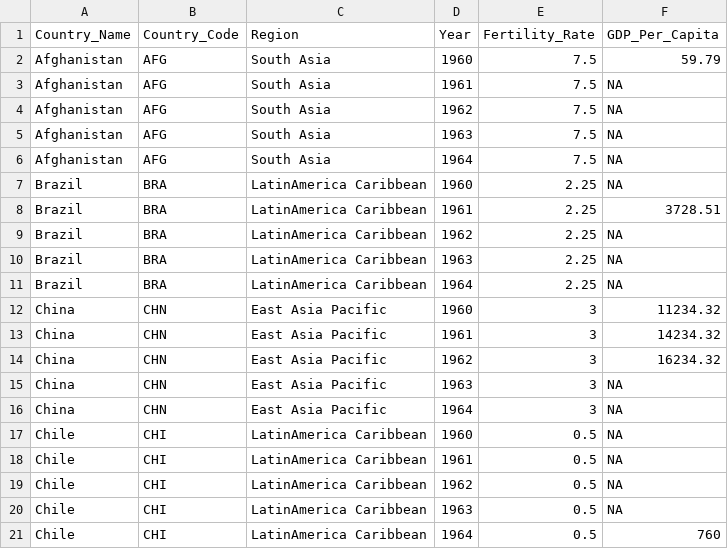
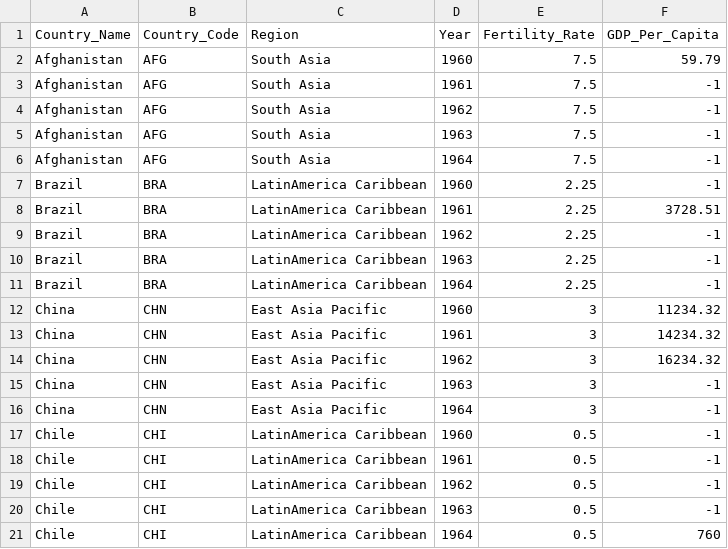
Before and after one commit to luwei2/ddv_final, a CSV file: cities.csv, drawn as a sheet.

Commit message:
Change dataset

```diff
--- a/cities.csv
+++ b/cities.csv
@@ -2,11 +2,11 @@ Country_Name,Country_Code,Region,Year,Fertility_Rate,GDP_Per_Capita
 Afghanistan,AFG,South Asia,1960,7.5,59.79
-Afghanistan,AFG,South Asia,1961,7.5,NA
-Afghanistan,AFG,South Asia,1962,7.5,NA
-Afghanistan,AFG,South Asia,1963,7.5,NA
-Afghanistan,AFG,South Asia,1964,7.5,NA
-Brazil,BRA,LatinAmerica Caribbean,1960,2.25,NA
+Afghanistan,AFG,South Asia,1961,7.5,-1
+Afghanistan,AFG,South Asia,1962,7.5,-1
+Afghanistan,AFG,South Asia,1963,7.5,-1
+Afghanistan,AFG,South Asia,1964,7.5,-1
+Brazil,BRA,LatinAmerica Caribbean,1960,2.25,-1
 Brazil,BRA,LatinAmerica Caribbean,1961,2.25,3728.51
-Brazil,BRA,LatinAmerica Caribbean,1962,2.25,NA
-Brazil,BRA,LatinAmerica Caribbean,1963,2.25,NA
-Brazil,BRA,LatinAmerica Caribbean,1964,2.25,NA
+Brazil,BRA,LatinAmerica Caribbean,1962,2.25,-1
+Brazil,BRA,LatinAmerica Caribbean,1963,2.25,-1
+Brazil,BRA,LatinAmerica Caribbean,1964,2.25,-1
 China,CHN,East Asia Pacific,1960,3,11234.32
@@ -14,8 +14,8 @@ China,CHN,East Asia Pacific,1961,3,14234.32
 China,CHN,East Asia Pacific,1962,3,16234.32
-China,CHN,East Asia Pacific,1963,3,NA
-China,CHN,East Asia Pacific,1964,3,NA
-Chile,CHI,LatinAmerica Caribbean,1960,0.5,NA
-Chile,CHI,LatinAmerica Caribbean,1961,0.5,NA
-Chile,CHI,LatinAmerica Caribbean,1962,0.5,NA
-Chile,CHI,LatinAmerica Caribbean,1963,0.5,NA
+China,CHN,East Asia Pacific,1963,3,-1
+China,CHN,East Asia Pacific,1964,3,-1
+Chile,CHI,LatinAmerica Caribbean,1960,0.5,-1
+Chile,CHI,LatinAmerica Caribbean,1961,0.5,-1
+Chile,CHI,LatinAmerica Caribbean,1962,0.5,-1
+Chile,CHI,LatinAmerica Caribbean,1963,0.5,-1
 Chile,CHI,LatinAmerica Caribbean,1964,0.5,760
```
